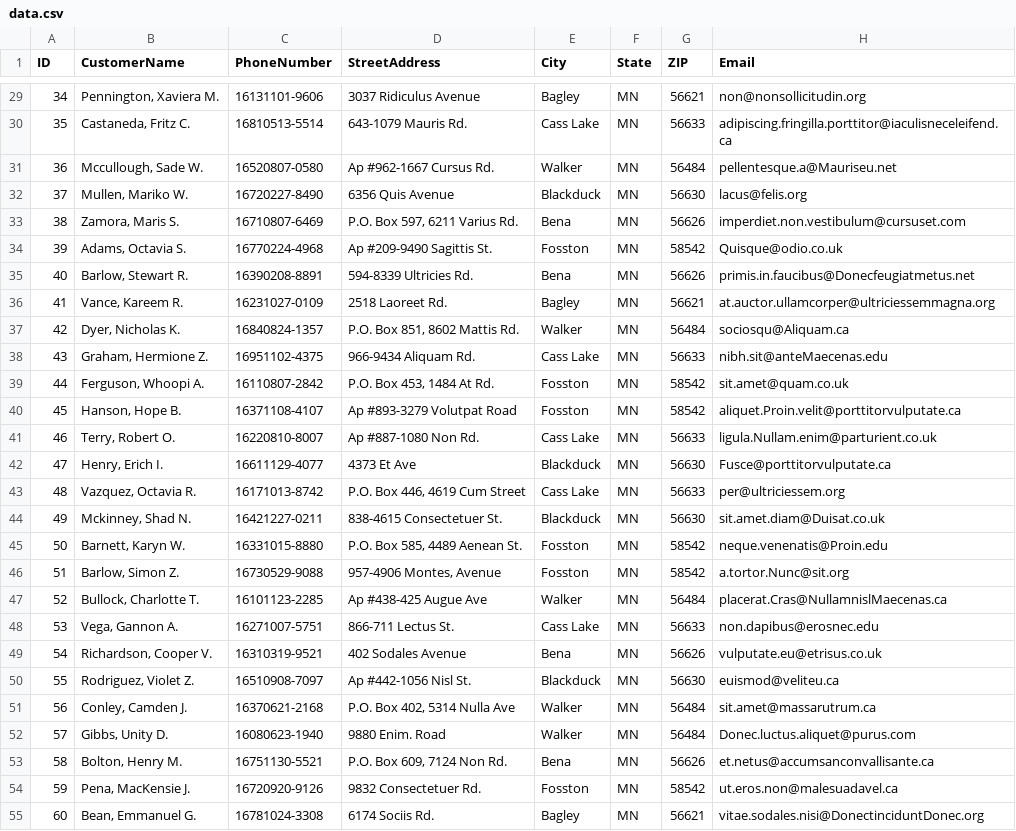
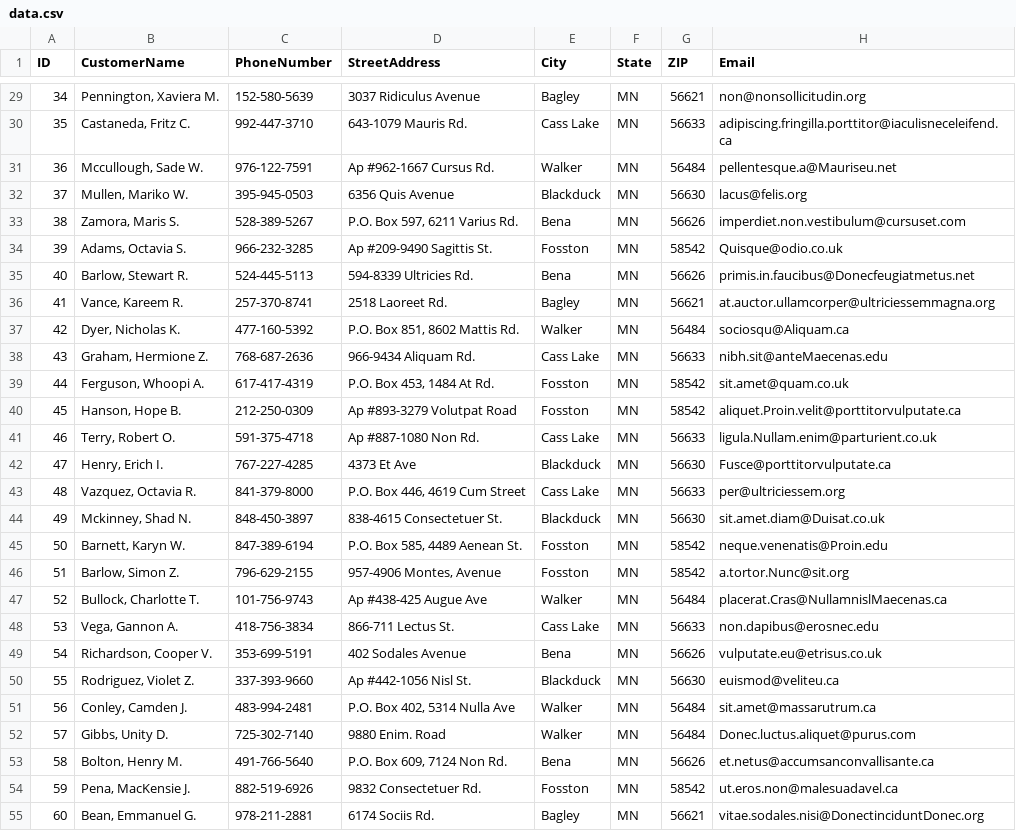
Before and after one commit to SirYancy/computer-apps-primer, a CSV file: ch5-databases/res/data.csv, drawn as a sheet; only a part is shown, gaps mark what is left out; the diff covers the shown part only.

```diff
--- a/ch5-databases/res/data.csv
+++ b/ch5-databases/res/data.csv
@@ -29,27 +29,27 @@
-34|Pennington, Xaviera M.|16131101-9606|3037 Ridiculus Avenue|Bagley|MN|56621|non@nonsollicitudin.org
-35|Castaneda, Fritz C.|16810513-5514|643-1079 Mauris Rd.|Cass Lake|MN|56633|adipiscing.fringilla.porttitor@iaculisneceleifend.ca
-36|Mccullough, Sade W.|16520807-0580|Ap #962-1667 Cursus Rd.|Walker|MN|56484|pellentesque.a@Mauriseu.net
-37|Mullen, Mariko W.|16720227-8490|6356 Quis Avenue|Blackduck|MN|56630|lacus@felis.org
-38|Zamora, Maris S.|16710807-6469|P.O. Box 597, 6211 Varius Rd.|Bena|MN|56626|imperdiet.non.vestibulum@cursuset.com
-39|Adams, Octavia S.|16770224-4968|Ap #209-9490 Sagittis St.|Fosston|MN|58542|Quisque@odio.co.uk
-40|Barlow, Stewart R.|16390208-8891|594-8339 Ultricies Rd.|Bena|MN|56626|primis.in.faucibus@Donecfeugiatmetus.net
-41|Vance, Kareem R.|16231027-0109|2518 Laoreet Rd.|Bagley|MN|56621|at.auctor.ullamcorper@ultriciessemmagna.org
-42|Dyer, Nicholas K.|16840824-1357|P.O. Box 851, 8602 Mattis Rd.|Walker|MN|56484|sociosqu@Aliquam.ca
-43|Graham, Hermione Z.|16951102-4375|966-9434 Aliquam Rd.|Cass Lake|MN|56633|nibh.sit@anteMaecenas.edu
-44|Ferguson, Whoopi A.|16110807-2842|P.O. Box 453, 1484 At Rd.|Fosston|MN|58542|sit.amet@quam.co.uk
-45|Hanson, Hope B.|16371108-4107|Ap #893-3279 Volutpat Road|Fosston|MN|58542|aliquet.Proin.velit@porttitorvulputate.ca
-46|Terry, Robert O.|16220810-8007|Ap #887-1080 Non Rd.|Cass Lake|MN|56633|ligula.Nullam.enim@parturient.co.uk
-47|Henry, Erich I.|16611129-4077|4373 Et Ave|Blackduck|MN|56630|Fusce@porttitorvulputate.ca
-48|Vazquez, Octavia R.|16171013-8742|P.O. Box 446, 4619 Cum Street|Cass Lake|MN|56633|per@ultriciessem.org
-49|Mckinney, Shad N.|16421227-0211|838-4615 Consectetuer St.|Blackduck|MN|56630|sit.amet.diam@Duisat.co.uk
-50|Barnett, Karyn W.|16331015-8880|P.O. Box 585, 4489 Aenean St.|Fosston|MN|58542|neque.venenatis@Proin.edu
-51|Barlow, Simon Z.|16730529-9088|957-4906 Montes, Avenue|Fosston|MN|58542|a.tortor.Nunc@sit.org
-52|Bullock, Charlotte T.|16101123-2285|Ap #438-425 Augue Ave|Walker|MN|56484|placerat.Cras@NullamnislMaecenas.ca
-53|Vega, Gannon A.|16271007-5751|866-711 Lectus St.|Cass Lake|MN|56633|non.dapibus@erosnec.edu
-54|Richardson, Cooper V.|16310319-9521|402 Sodales Avenue|Bena|MN|56626|vulputate.eu@etrisus.co.uk
-55|Rodriguez, Violet Z.|16510908-7097|Ap #442-1056 Nisl St.|Blackduck|MN|56630|euismod@veliteu.ca
-56|Conley, Camden J.|16370621-2168|P.O. Box 402, 5314 Nulla Ave|Walker|MN|56484|sit.amet@massarutrum.ca
-57|Gibbs, Unity D.|16080623-1940|9880 Enim. Road|Walker|MN|56484|Donec.luctus.aliquet@purus.com
-58|Bolton, Henry M.|16751130-5521|P.O. Box 609, 7124 Non Rd.|Bena|MN|56626|et.netus@accumsanconvallisante.ca
-59|Pena, MacKensie J.|16720920-9126|9832 Consectetuer Rd.|Fosston|MN|58542|ut.eros.non@malesuadavel.ca
-60|Bean, Emmanuel G.|16781024-3308|6174 Sociis Rd.|Bagley|MN|56621|vitae.sodales.nisi@DonectinciduntDonec.org
+34|Pennington, Xaviera M.|152-580-5639|3037 Ridiculus Avenue|Bagley|MN|56621|non@nonsollicitudin.org
+35|Castaneda, Fritz C.|992-447-3710|643-1079 Mauris Rd.|Cass Lake|MN|56633|adipiscing.fringilla.porttitor@iaculisneceleifend.ca
+36|Mccullough, Sade W.|976-122-7591|Ap #962-1667 Cursus Rd.|Walker|MN|56484|pellentesque.a@Mauriseu.net
+37|Mullen, Mariko W.|395-945-0503|6356 Quis Avenue|Blackduck|MN|56630|lacus@felis.org
+38|Zamora, Maris S.|528-389-5267|P.O. Box 597, 6211 Varius Rd.|Bena|MN|56626|imperdiet.non.vestibulum@cursuset.com
+39|Adams, Octavia S.|966-232-3285|Ap #209-9490 Sagittis St.|Fosston|MN|58542|Quisque@odio.co.uk
+40|Barlow, Stewart R.|524-445-5113|594-8339 Ultricies Rd.|Bena|MN|56626|primis.in.faucibus@Donecfeugiatmetus.net
+41|Vance, Kareem R.|257-370-8741|2518 Laoreet Rd.|Bagley|MN|56621|at.auctor.ullamcorper@ultriciessemmagna.org
+42|Dyer, Nicholas K.|477-160-5392|P.O. Box 851, 8602 Mattis Rd.|Walker|MN|56484|sociosqu@Aliquam.ca
+43|Graham, Hermione Z.|768-687-2636|966-9434 Aliquam Rd.|Cass Lake|MN|56633|nibh.sit@anteMaecenas.edu
+44|Ferguson, Whoopi A.|617-417-4319|P.O. Box 453, 1484 At Rd.|Fosston|MN|58542|sit.amet@quam.co.uk
+45|Hanson, Hope B.|212-250-0309|Ap #893-3279 Volutpat Road|Fosston|MN|58542|aliquet.Proin.velit@porttitorvulputate.ca
+46|Terry, Robert O.|591-375-4718|Ap #887-1080 Non Rd.|Cass Lake|MN|56633|ligula.Nullam.enim@parturient.co.uk
+47|Henry, Erich I.|767-227-4285|4373 Et Ave|Blackduck|MN|56630|Fusce@porttitorvulputate.ca
+48|Vazquez, Octavia R.|841-379-8000|P.O. Box 446, 4619 Cum Street|Cass Lake|MN|56633|per@ultriciessem.org
+49|Mckinney, Shad N.|848-450-3897|838-4615 Consectetuer St.|Blackduck|MN|56630|sit.amet.diam@Duisat.co.uk
+50|Barnett, Karyn W.|847-389-6194|P.O. Box 585, 4489 Aenean St.|Fosston|MN|58542|neque.venenatis@Proin.edu
+51|Barlow, Simon Z.|796-629-2155|957-4906 Montes, Avenue|Fosston|MN|58542|a.tortor.Nunc@sit.org
+52|Bullock, Charlotte T.|101-756-9743|Ap #438-425 Augue Ave|Walker|MN|56484|placerat.Cras@NullamnislMaecenas.ca
+53|Vega, Gannon A.|418-756-3834|866-711 Lectus St.|Cass Lake|MN|56633|non.dapibus@erosnec.edu
+54|Richardson, Cooper V.|353-699-5191|402 Sodales Avenue|Bena|MN|56626|vulputate.eu@etrisus.co.uk
+55|Rodriguez, Violet Z.|337-393-9660|Ap #442-1056 Nisl St.|Blackduck|MN|56630|euismod@veliteu.ca
+56|Conley, Camden J.|483-994-2481|P.O. Box 402, 5314 Nulla Ave|Walker|MN|56484|sit.amet@massarutrum.ca
+57|Gibbs, Unity D.|725-302-7140|9880 Enim. Road|Walker|MN|56484|Donec.luctus.aliquet@purus.com
+58|Bolton, Henry M.|491-766-5640|P.O. Box 609, 7124 Non Rd.|Bena|MN|56626|et.netus@accumsanconvallisante.ca
+59|Pena, MacKensie J.|882-519-6926|9832 Consectetuer Rd.|Fosston|MN|58542|ut.eros.non@malesuadavel.ca
+60|Bean, Emmanuel G.|978-211-2881|6174 Sociis Rd.|Bagley|MN|56621|vitae.sodales.nisi@DonectinciduntDonec.org
```
Also changed, not shown: 68 edited cells elsewhere in this file, 11 other files.
